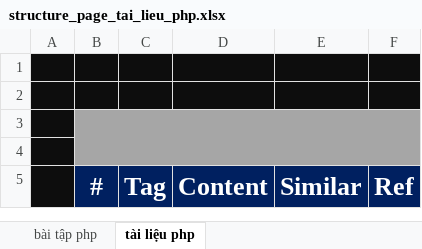
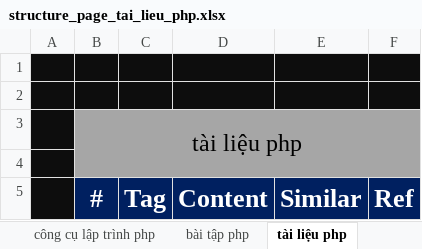
Before and after one commit to ptnhuan/fooseo, an Excel workbook: vohoangphu.php/structure_page_tai_lieu_php.xlsx, sheet tài liệu php, drawn as a sheet; only a part is shown; values as stored, in another font and other column widths than the file's, no borders; the diff names each change by its address in the sheet, - before the commit and + after, or states it on an @@ line.

```diff
--- a/vohoangphu.php/structure_page_tai_lieu_php.xlsx (sheet tài liệu php)
+++ b/vohoangphu.php/structure_page_tai_lieu_php.xlsx (sheet tài liệu php)
+sheet tab: công cụ lập trình php
-B3 (#): (empty)
+B3 (#): tài liệu php
```
Also changed, not shown: sheet bài tập php, other sheet tabs.
